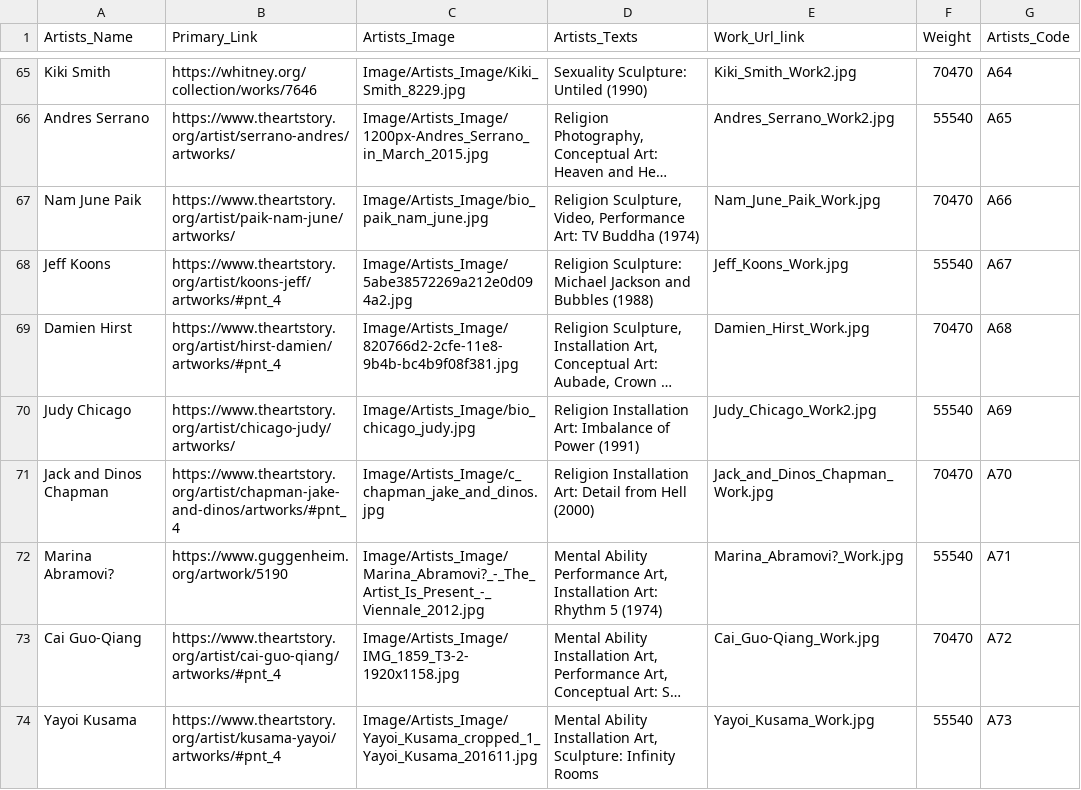
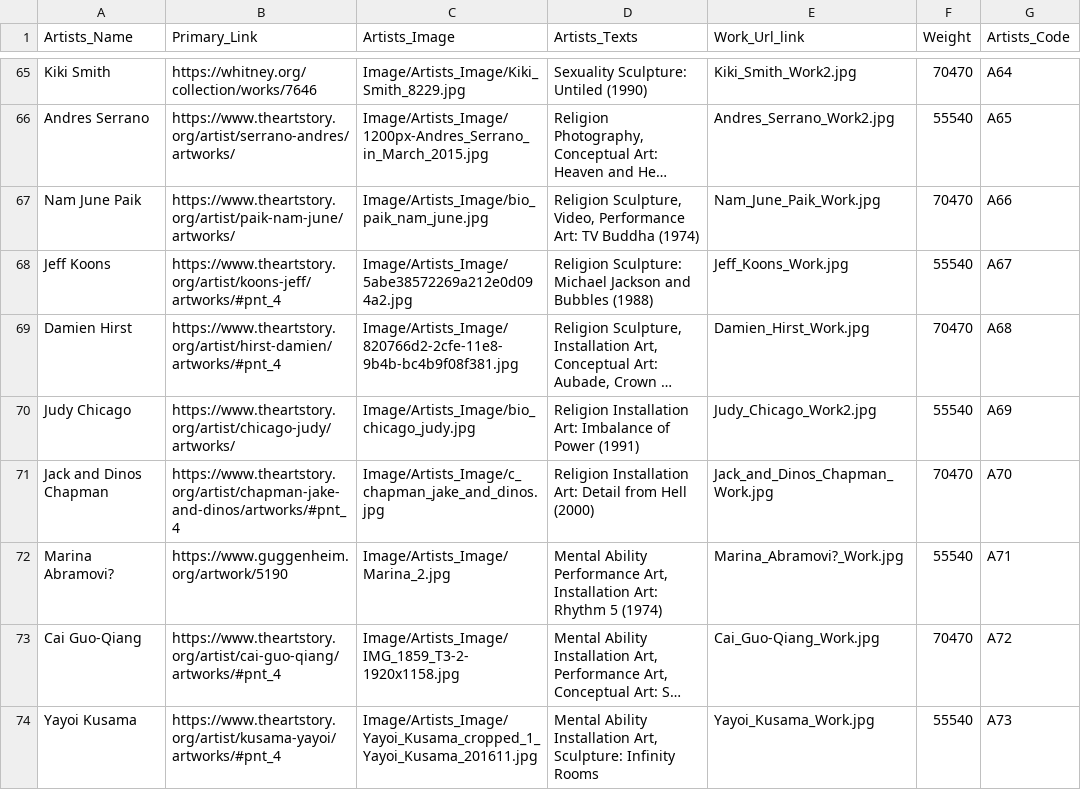
Before and after one commit to mu009009/Artists_Bubble_Project, a CSV file: Artists_Selected_Match_Data.csv, drawn as a sheet; only a part is shown, gaps mark what is left out; long unchanged cells end in …; the diff names each change by its address in the sheet, - before the commit and + after, or states it on an @@ line.

```diff
--- a/Artists_Selected_Match_Data.csv
+++ b/Artists_Selected_Match_Data.csv
-C72 (Artists_Image): Image/Artists_Image/Marina_Abramovi?_-_The_Artist_Is_Present_-_Viennale_2012.jpg
+C72 (Artists_Image): Image/Artists_Image/Marina_2.jpg
```
Also changed, not shown: 4 other files.
